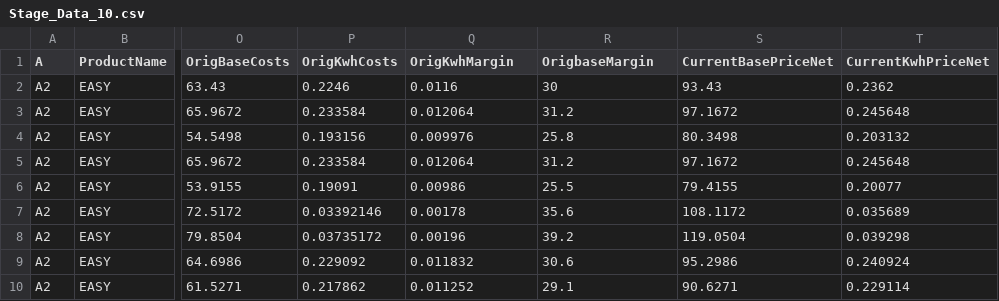
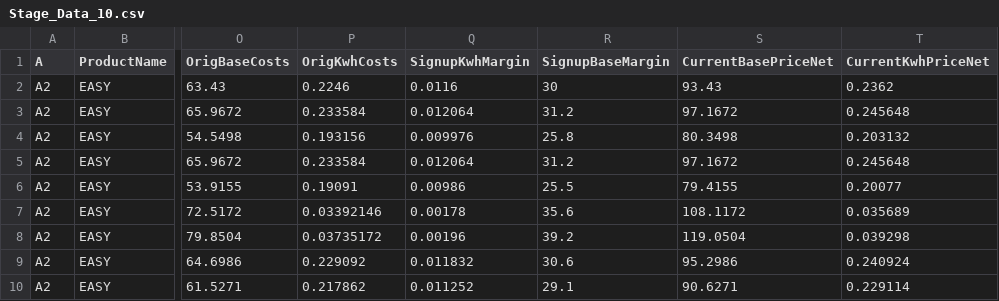
Before and after one commit to matthiasmohr/mm-vertragspreisanpasser-service, a CSV file: dataInput/Stage_Data_10.csv, drawn as a sheet; only a part is shown, gaps mark what is left out; the diff names each change by its address in the sheet, - before the commit and + after, or states it on an @@ line.

```diff
--- a/dataInput/Stage_Data_10.csv
+++ b/dataInput/Stage_Data_10.csv
-Q1: OrigKwhMargin
+Q1: SignupKwhMargin
-R1: OrigbaseMargin
+R1: SignupBaseMargin
```
Also changed, not shown: 18 other files.
